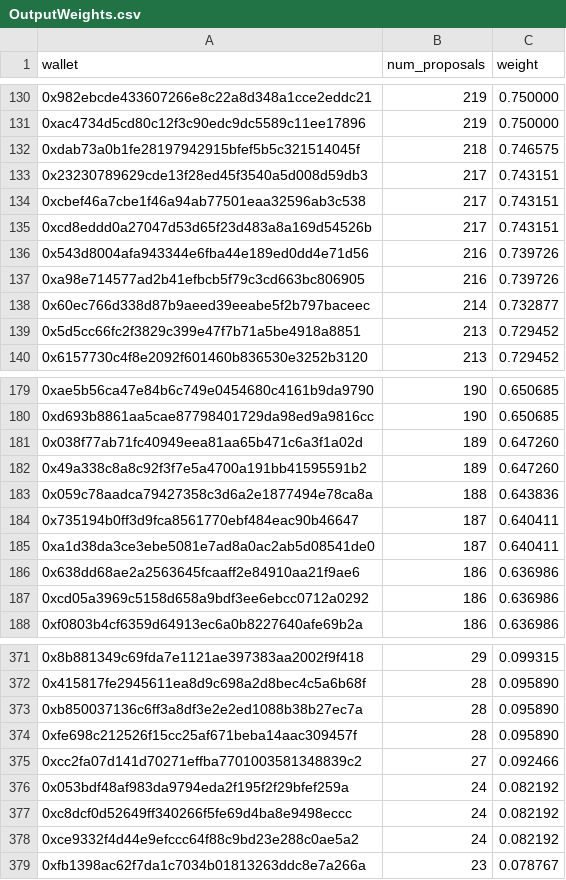
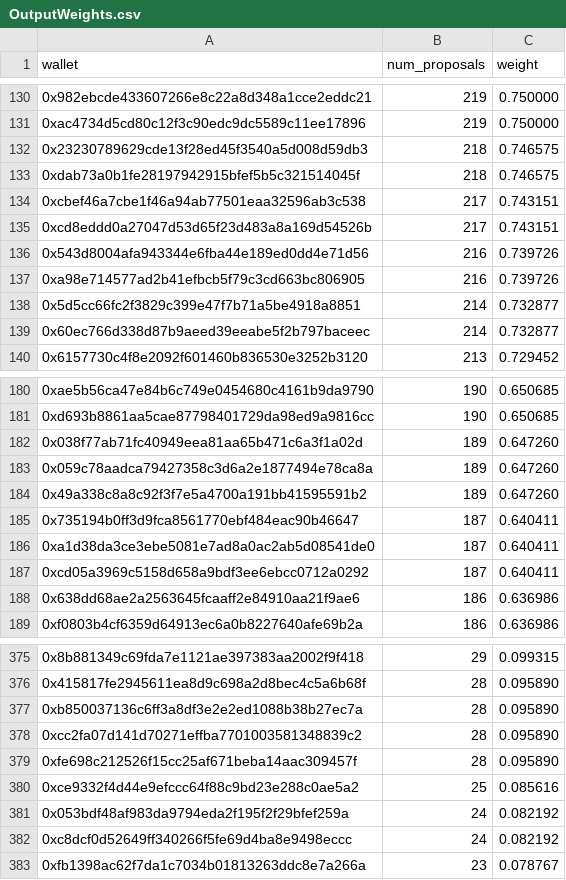
Before and after one commit to pgendreau/aavegotchi-ptd, a CSV file: VotingData/OutputWeights.csv, drawn as a sheet; only a part is shown, gaps mark what is left out; the diff covers the shown part only.

```diff
--- a/VotingData/OutputWeights.csv
+++ b/VotingData/OutputWeights.csv
@@ -131,4 +131,4 @@ wallet,num_proposals,weight
 0xac4734d5cd80c12f3c90edc9dc5589c11ee17896,219,0.750000
+0x23230789629cde13f28ed45f3540a5d008d59db3,218,0.746575
 0xdab73a0b1fe28197942915bfef5b5c321514045f,218,0.746575
-0x23230789629cde13f28ed45f3540a5d008d59db3,217,0.743151
 0xcbef46a7cbe1f46a94ab77501eaa32596ab3c538,217,0.743151
@@ -137,4 +137,4 @@ wallet,num_proposals,weight
 0xa98e714577ad2b41efbcb5f79c3cd663bc806905,216,0.739726
+0x5d5cc66fc2f3829c399e47f7b71a5be4918a8851,214,0.732877
 0x60ec766d338d87b9aeed39eeabe5f2b797baceec,214,0.732877
-0x5d5cc66fc2f3829c399e47f7b71a5be4918a8851,213,0.729452
 0x6157730c4f8e2092f601460b836530e3252b3120,213,0.729452
@@ -181,8 +182,8 @@ wallet,num_proposals,weight
 0x038f77ab71fc40949eea81aa65b471c6a3f1a02d,189,0.647260
+0x059c78aadca79427358c3d6a2e1877494e78ca8a,189,0.647260
 0x49a338c8a8c92f3f7e5a4700a191bb41595591b2,189,0.647260
-0x059c78aadca79427358c3d6a2e1877494e78ca8a,188,0.643836
 0x735194b0ff3d9fca8561770ebf484eac90b46647,187,0.640411
 0xa1d38da3ce3ebe5081e7ad8a0ac2ab5d08541de0,187,0.640411
+0xcd05a3969c5158d658a9bdf3ee6ebcc0712a0292,187,0.640411
 0x638dd68ae2a2563645fcaaff2e84910aa21f9ae6,186,0.636986
-0xcd05a3969c5158d658a9bdf3ee6ebcc0712a0292,186,0.636986
 0xf0803b4cf6359d64913ec6a0b8227640afe69b2a,186,0.636986
@@ -373,7 +377,7 @@ wallet,num_proposals,weight
 0xb850037136c6ff3a8df3e2e2ed1088b38b27ec7a,28,0.095890
+0xcc2fa07d141d70271effba7701003581348839c2,28,0.095890
 0xfe698c212526f15cc25af671beba14aac309457f,28,0.095890
-0xcc2fa07d141d70271effba7701003581348839c2,27,0.092466
+0xce9332f4d44e9efccc64f88c9bd23e288c0ae5a2,25,0.085616
 0x053bdf48af983da9794eda2f195f2f29bfef259a,24,0.082192
 0xc8dcf0d52649ff340266f5fe69d4ba8e9498eccc,24,0.082192
-0xce9332f4d44e9efccc64f88c9bd23e288c0ae5a2,24,0.082192
 0xfb1398ac62f7da1c7034b01813263ddc8e7a266a,23,0.078767
```
Also changed, not shown: 20 added rows, 15 removed rows and 7 edited cells elsewhere in this file, RF/OutputRFRewards.csv, VotingData/EligibleWalletsLatest.csv.
